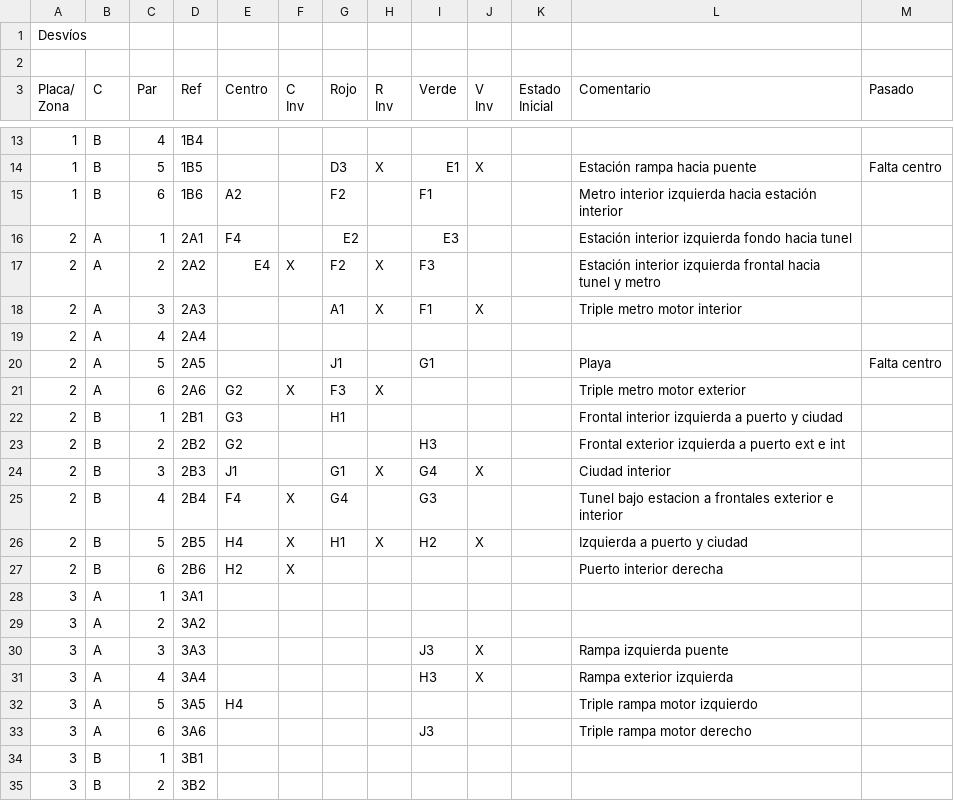
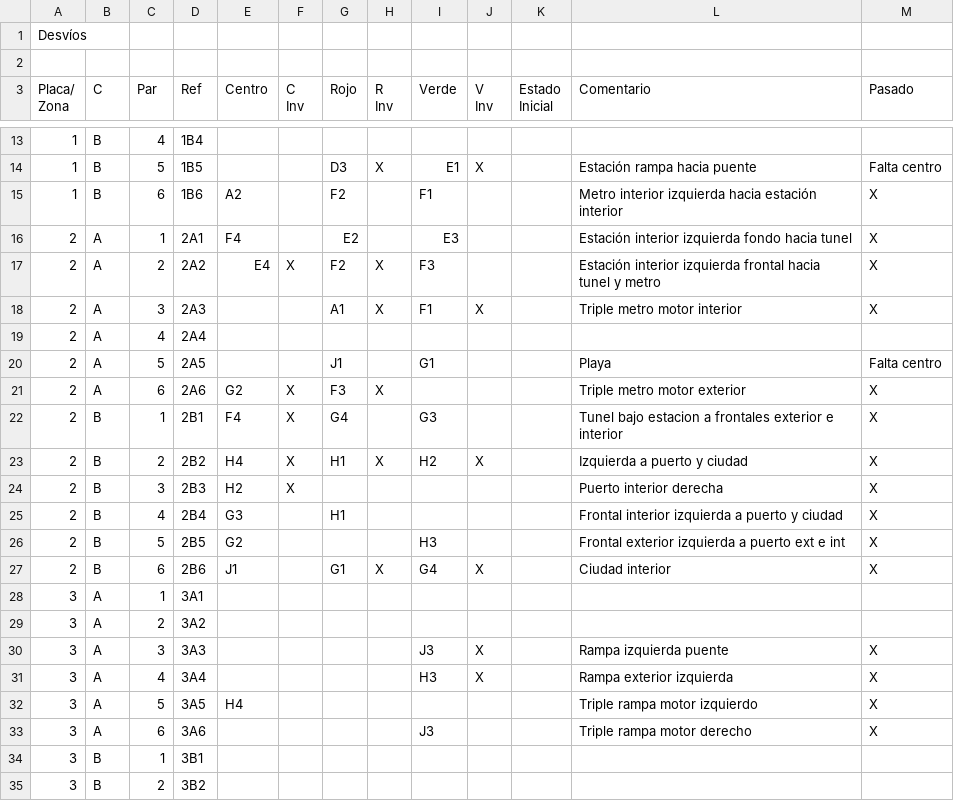
Before and after one commit to antonio-fiol/tren, a CSV file: MaquetaDesvios.csv, drawn as a sheet; only a part is shown, gaps mark what is left out.

```diff
--- a/MaquetaDesvios.csv
+++ b/MaquetaDesvios.csv
@@ -19,21 +19,21 @@ Inicial",Comentario,Pasado
 1,B,5,1B5,,,D3,X,E1,X,,Estación rampa hacia puente,Falta centro
-1,B,6,1B6,A2,,F2,,F1,,,Metro interior izquierda hacia estación interior,
-2,A,1,2A1,F4,,E2,,E3,,,Estación interior izquierda fondo hacia tunel,
-2,A,2,2A2,E4,X,F2,X,F3,,,Estación interior izquierda frontal hacia tunel y metro,
-2,A,3,2A3,,,A1,X,F1,X,,Triple metro motor interior,
+1,B,6,1B6,A2,,F2,,F1,,,Metro interior izquierda hacia estación interior,X
+2,A,1,2A1,F4,,E2,,E3,,,Estación interior izquierda fondo hacia tunel,X
+2,A,2,2A2,E4,X,F2,X,F3,,,Estación interior izquierda frontal hacia tunel y metro,X
+2,A,3,2A3,,,A1,X,F1,X,,Triple metro motor interior,X
 2,A,4,2A4,,,,,,,,,
 2,A,5,2A5,,,J1,,G1,,,Playa,Falta centro
-2,A,6,2A6,G2,X,F3,X,,,,Triple metro motor exterior,
-2,B,1,2B1,G3,,H1,,,,,Frontal interior izquierda a puerto y ciudad,
-2,B,2,2B2,G2,,,,H3,,,Frontal exterior izquierda a puerto ext e int,
-2,B,3,2B3,J1,,G1,X,G4,X,,Ciudad interior,
-2,B,4,2B4,F4,X,G4,,G3,,,Tunel bajo estacion a frontales exterior e interior,
-2,B,5,2B5,H4,X,H1,X,H2,X,,Izquierda a puerto y ciudad,
-2,B,6,2B6,H2,X,,,,,,Puerto interior derecha,
+2,A,6,2A6,G2,X,F3,X,,,,Triple metro motor exterior,X
+2,B,1,2B1,F4,X,G4,,G3,,,Tunel bajo estacion a frontales exterior e interior,X
+2,B,2,2B2,H4,X,H1,X,H2,X,,Izquierda a puerto y ciudad,X
+2,B,3,2B3,H2,X,,,,,,Puerto interior derecha,X
+2,B,4,2B4,G3,,H1,,,,,Frontal interior izquierda a puerto y ciudad,X
+2,B,5,2B5,G2,,,,H3,,,Frontal exterior izquierda a puerto ext e int,X
+2,B,6,2B6,J1,,G1,X,G4,X,,Ciudad interior,X
 3,A,1,3A1,,,,,,,,,
 3,A,2,3A2,,,,,,,,,
-3,A,3,3A3,,,,,J3,X,,Rampa izquierda puente,
-3,A,4,3A4,,,,,H3,X,,Rampa exterior izquierda,
-3,A,5,3A5,H4,,,,,,,Triple rampa motor izquierdo,
-3,A,6,3A6,,,,,J3,,,Triple rampa motor derecho,
+3,A,3,3A3,,,,,J3,X,,Rampa izquierda puente,X
+3,A,4,3A4,,,,,H3,X,,Rampa exterior izquierda,X
+3,A,5,3A5,H4,,,,,,,Triple rampa motor izquierdo,X
+3,A,6,3A6,,,,,J3,,,Triple rampa motor derecho,X
 3,B,1,3B1,,,,,,,,,
```
Also changed, not shown: MaquetaDesvioDesvio.csv.
